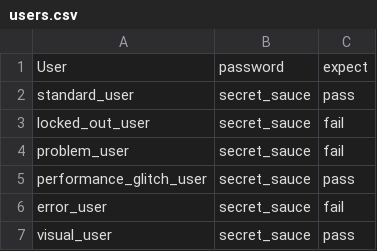
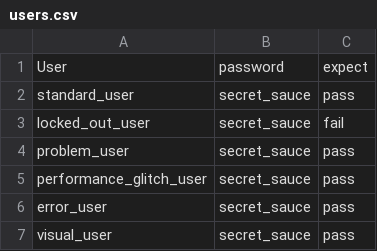
Before and after one commit to magdarocha/CursoAutomacaoSelenium, a CSV file: Pattern_Automation_Project1/users.csv, drawn as a sheet.

```diff
--- a/Pattern_Automation_Project1/users.csv
+++ b/Pattern_Automation_Project1/users.csv
@@ -3,5 +3,5 @@ standard_user,secret_sauce,pass
 locked_out_user,secret_sauce,fail
-problem_user,secret_sauce,fail
+problem_user,secret_sauce,pass
 performance_glitch_user,secret_sauce,pass
-error_user,secret_sauce,fail
+error_user,secret_sauce,pass
 visual_user,secret_sauce,pass
```
Also changed, not shown: 3 other files.
